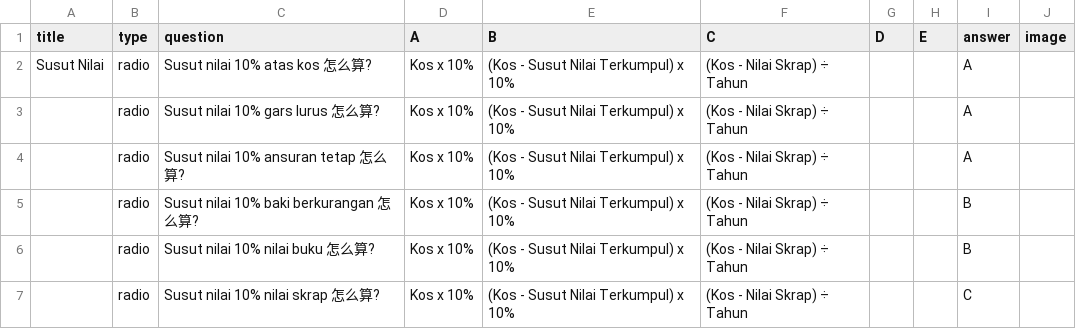
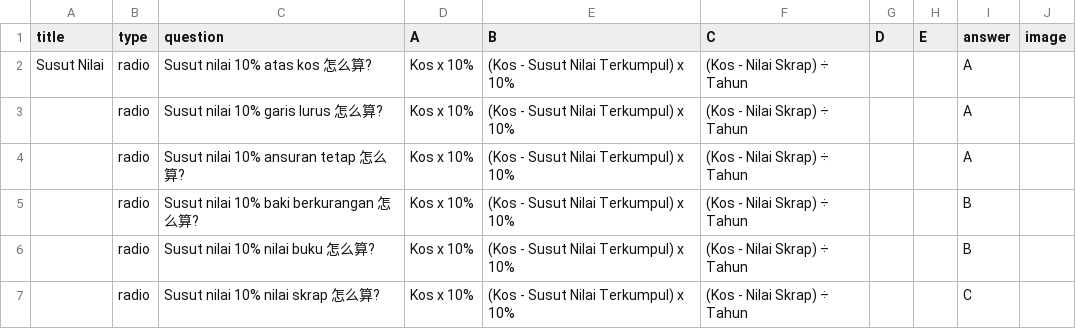
Before and after one commit to nobody0619/F4-ACC, a CSV file: F4 ACC Bab 8 B.csv, drawn as a sheet.

Commit message:
Add files via upload

```diff
--- a/F4 ACC Bab 8 B.csv
+++ b/F4 ACC Bab 8 B.csv
@@ -2,3 +2,3 @@
 Susut Nilai,radio,Susut nilai 10% atas kos 怎么算?,Kos x 10%,(Kos - Susut Nilai Terkumpul) x 10%,(Kos - Nilai Skrap) ÷ Tahun,,,A,
-,radio,Susut nilai 10% gars lurus 怎么算?,Kos x 10%,(Kos - Susut Nilai Terkumpul) x 10%,(Kos - Nilai Skrap) ÷ Tahun,,,A,
+,radio,Susut nilai 10% garis lurus 怎么算?,Kos x 10%,(Kos - Susut Nilai Terkumpul) x 10%,(Kos - Nilai Skrap) ÷ Tahun,,,A,
 ,radio,Susut nilai 10% ansuran tetap 怎么算?,Kos x 10%,(Kos - Susut Nilai Terkumpul) x 10%,(Kos - Nilai Skrap) ÷ Tahun,,,A,
```
